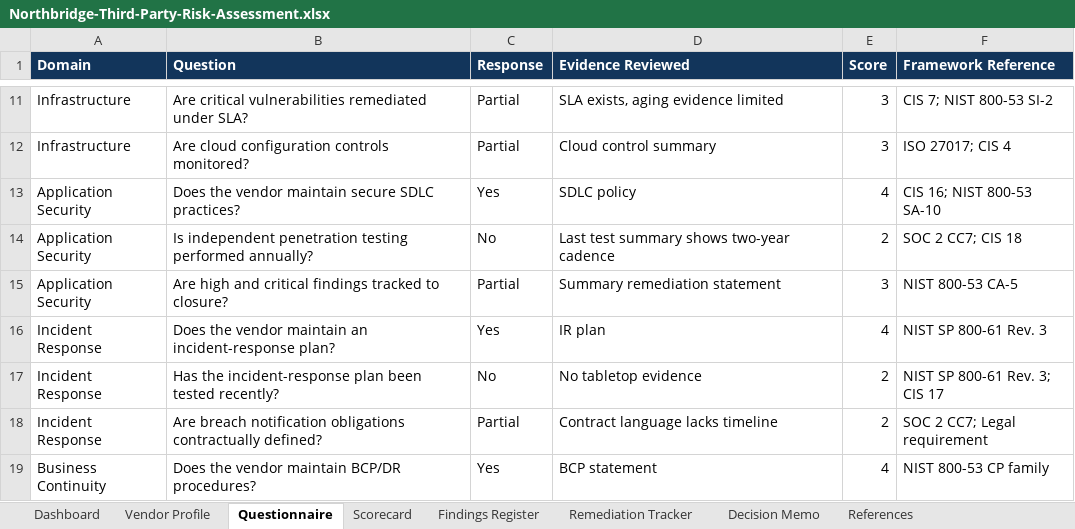
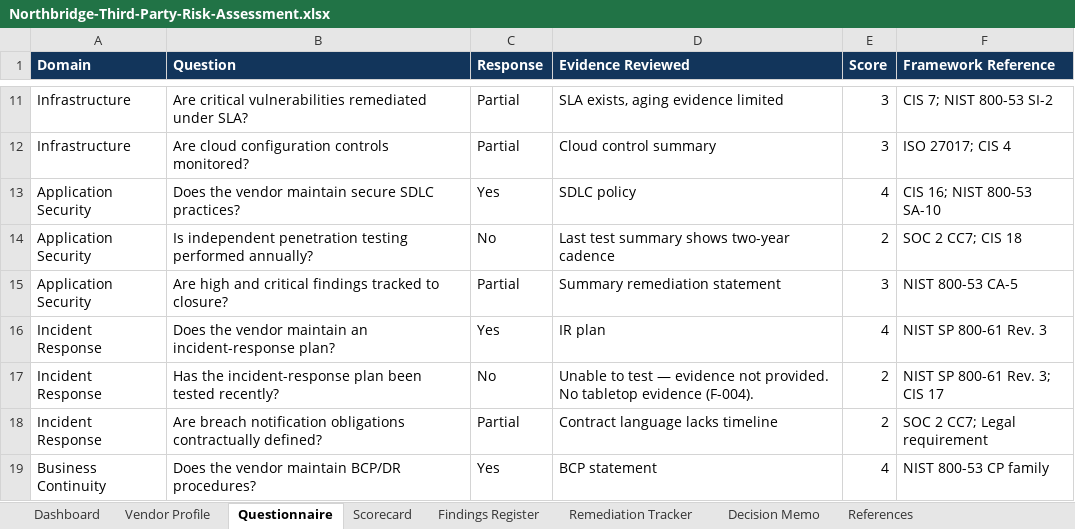
Before and after one commit to moski001/grc-portfolio, an Excel workbook: 04-northbridge-cloudworks-grc-program/03-third-party-risk-management/artifacts/Northbridge-Third-Party-Risk-Assessment.xlsx, sheet Questionnaire, drawn as a sheet; only a part is shown, gaps mark what is left out; values as stored, in another font and other column widths than the file's, no borders; the diff names each change by its address in the sheet, - before the commit and + after, or states it on an @@ line.

```diff
--- a/04-northbridge-cloudworks-grc-program/03-third-party-risk-management/artifacts/Northbridge-Third-Party-Risk-Assessment.xlsx (sheet Questionnaire)
+++ b/04-northbridge-cloudworks-grc-program/03-third-party-risk-management/artifacts/Northbridge-Third-Party-Risk-Assessment.xlsx (sheet Questionnaire)
-D17 (Evidence Reviewed): No tabletop evidence
+D17 (Evidence Reviewed): Unable to test — evidence not provided. No tabletop evidence (F-004).
```
Also changed, not shown: sheet Findings Register, 01-meridian-health-grc-program/artifacts/nist_csf_gap_assessment.xlsx, 01-meridian-health-grc-program/artifacts/risk_register.xlsx, 18 other files.
